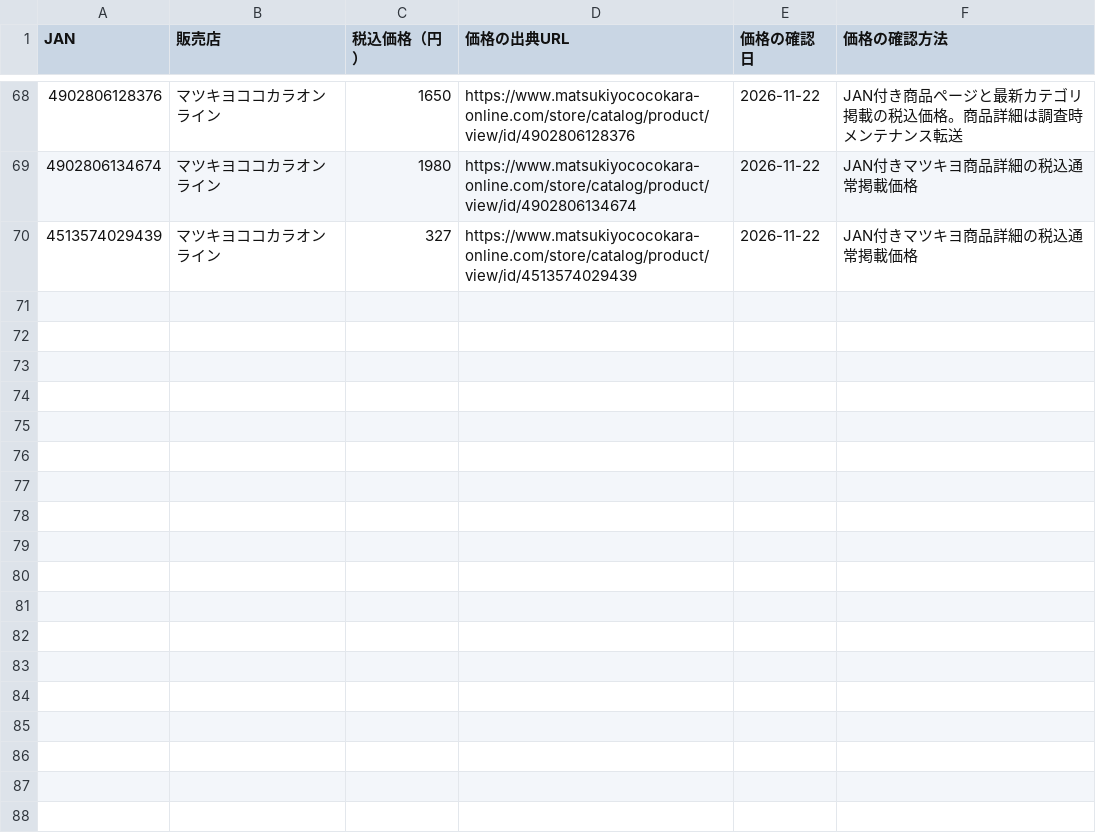
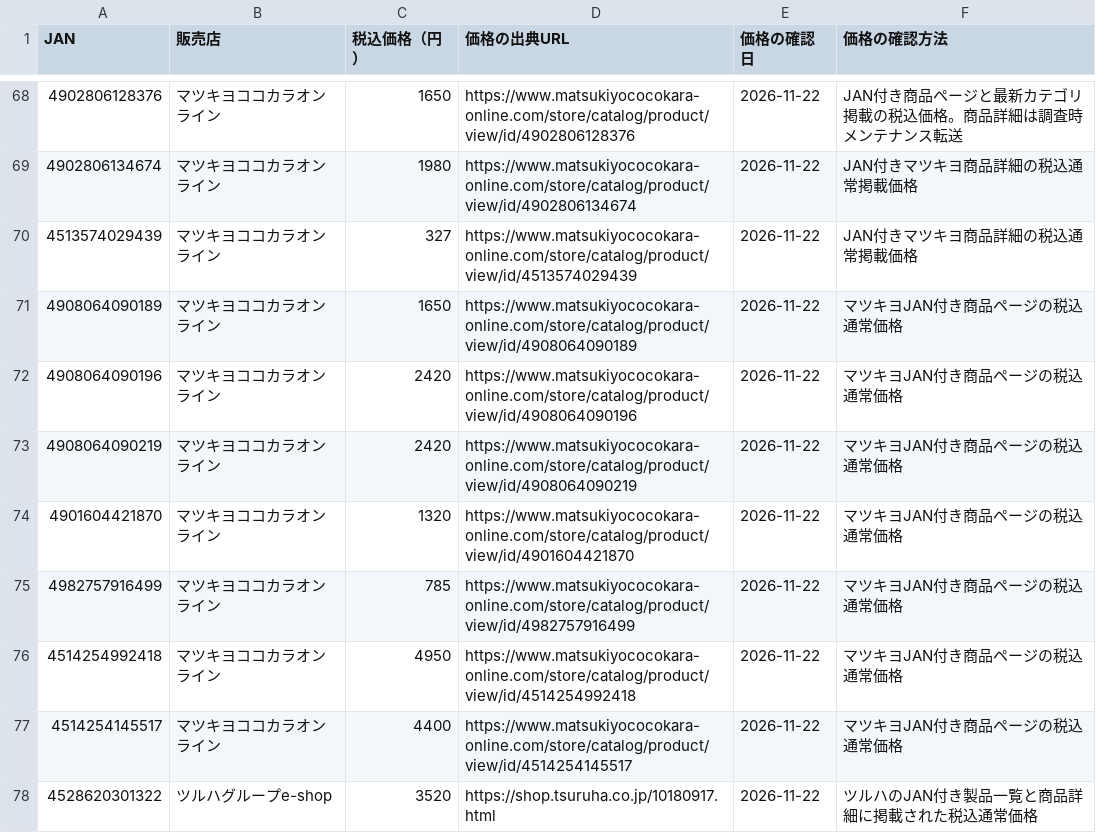
Before and after one commit to 28nznkffck-arch/skincare-optimizer, a CSV file: catalog-men/prices.csv, drawn as a sheet; only a part is shown, gaps mark what is left out; the diff names each change by its address in the sheet, - before the commit and + after, or states it on an @@ line.

```diff
--- a/catalog-men/prices.csv
+++ b/catalog-men/prices.csv
+row 71: 4908064090189 | マツキヨココカラオンライン | 1650 | https://www.matsukiyococokara-online.com/store/catalog/product/view/id/4908064090189 | 2026-11-22 | マツキヨJAN付き商品ページの税込通常価格
+row 72: 4908064090196 | マツキヨココカラオンライン | 2420 | https://www.matsukiyococokara-online.com/store/catalog/product/view/id/4908064090196 | 2026-11-22 | マツキヨJAN付き商品ページの税込通常価格
+row 73: 4908064090219 | マツキヨココカラオンライン | 2420 | https://www.matsukiyococokara-online.com/store/catalog/product/view/id/4908064090219 | 2026-11-22 | マツキヨJAN付き商品ページの税込通常価格
+row 74: 4901604421870 | マツキヨココカラオンライン | 1320 | https://www.matsukiyococokara-online.com/store/catalog/product/view/id/4901604421870 | 2026-11-22 | マツキヨJAN付き商品ページの税込通常価格
+row 75: 4982757916499 | マツキヨココカラオンライン | 785 | https://www.matsukiyococokara-online.com/store/catalog/product/view/id/4982757916499 | 2026-11-22 | マツキヨJAN付き商品ページの税込通常価格
+row 76: 4514254992418 | マツキヨココカラオンライン | 4950 | https://www.matsukiyococokara-online.com/store/catalog/product/view/id/4514254992418 | 2026-11-22 | マツキヨJAN付き商品ページの税込通常価格
+row 77: 4514254145517 | マツキヨココカラオンライン | 4400 | https://www.matsukiyococokara-online.com/store/catalog/product/view/id/4514254145517 | 2026-11-22 | マツキヨJAN付き商品ページの税込通常価格
+row 78: 4528620301322 | ツルハグループe-shop | 3520 | https://shop.tsuruha.co.jp/10180917.html | 2026-11-22 | ツルハのJAN付き製品一覧と商品詳細に掲載された税込通常価格
```
Also changed, not shown: catalog-men/scores.csv, 6 other files.
